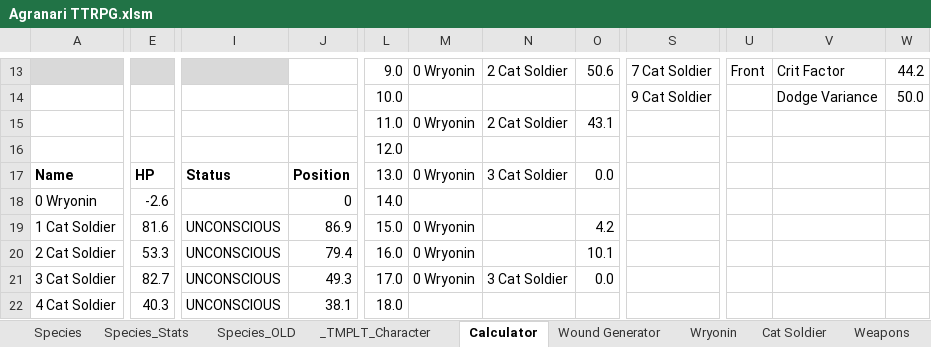
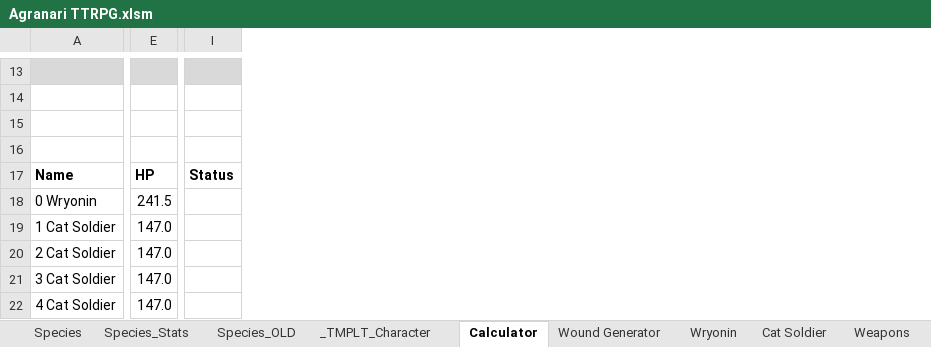
Before and after one commit to shieldgenerator7/AgranariTTRPG, an Excel workbook: Agranari TTRPG.xlsm, sheet Calculator, drawn as a sheet; only a part is shown, gaps mark what is left out; values as stored, in another font and other column widths than the file's, no borders; charts and pictures and conditional formats not drawn; removed rows and columns are numbered as before the commit, all else as after; rows hold the shown columns only; the diff covers the shown part only; the diff names each change by its address in the sheet, - before the commit and + after, or states it on an @@ line.

Commit message:
Add button: clear

```diff
--- a/Agranari TTRPG.xlsm (sheet Calculator)
+++ b/Agranari TTRPG.xlsm (sheet Calculator)
-column E, rows 17-22: HP | -2.6 | 81.6 | 53.3 | 82.7 | 40.3
+column E, rows 17-22: HP | 241.5 | 147.0 | 147.0 | 147.0 | 147.0
-column I, rows 17-22: Status |  | UNCONSCIOUS | UNCONSCIOUS | UNCONSCIOUS | UNCONSCIOUS
-column J, rows 17-22: Position | 0 | 86.9 | 79.4 | 49.3 | 38.1
+column I, row 17: Status
-column L, rows 13-22: 9.0 | 10.0 | 11.0 | 12.0 | 13.0 | 14.0 | 15.0 | 16.0 | 17.0 | 18.0
-column M, rows 13-21: 0 Wryonin |  | 0 Wryonin |  | 0 Wryonin |  | 0 Wryonin | 0 Wryonin | 0 Wryonin
-column N, rows 13-21: 2 Cat Soldier |  | 2 Cat Soldier |  | 3 Cat Soldier |  |  |  | 3 Cat Soldier
-column O, rows 13-21: 50.6 |  | 43.1 |  | 0.0 |  | 4.2 | 10.1 | 0.0
-column S, rows 13-14: 7 Cat Soldier | 9 Cat Soldier
-column U, row 13: Front
-column V, rows 13-14: Crit Factor | Dodge Variance
-column W, rows 13-14: 44.2 | 50.0
-row 13:  |  |  |  | 9.0 | 0 Wryonin | 2 Cat Soldier | 50.6 | 7 Cat Soldier | Front | Crit Factor | 44.2
+row 13: (empty)
-row 14:  |  |  |  | 10.0 |  |  |  | 9 Cat Soldier |  | Dodge Variance | 50.0
+row 14: (empty)
-row 15:  |  |  |  | 11.0 | 0 Wryonin | 2 Cat Soldier | 43.1
+row 15: (empty)
```
Also changed, not shown: 8 added rows, 27 removed rows, 12 added columns, 1 removed column, 5 edited cells and cell formats elsewhere in this sheet, sheet Wryonin, sheet Wound Generator, formulas that keep their value, hidden cells, charts or pictures.
